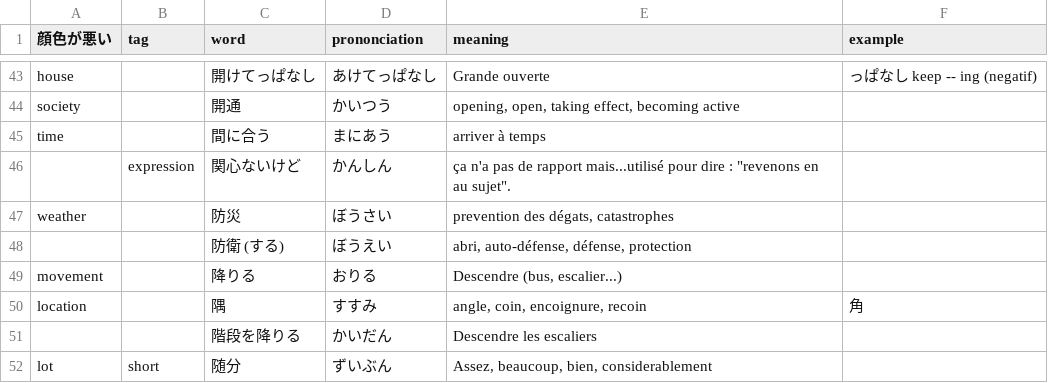
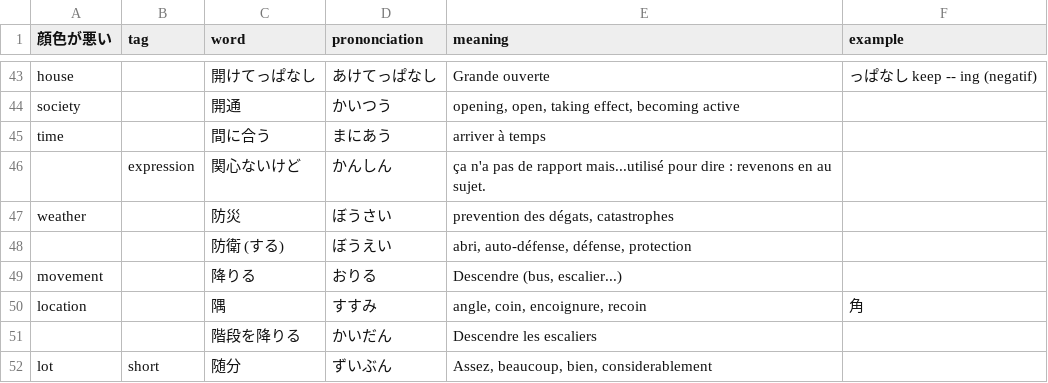
Before and after one commit to roma-p/kioku, a CSV file: data/190427/patched_2/testJap16.csv, drawn as a sheet; only a part is shown, gaps mark what is left out.

```diff
--- a/data/190427/patched_2/testJap16.csv
+++ b/data/190427/patched_2/testJap16.csv
@@ -45,3 +45,3 @@ society		開通	かいつう	opening, open, taking effect, becoming active
 time		間に合う	まにあう	arriver à temps	
-	expression	関心ないけど	かんしん	"ça n'a pas de rapport mais...utilisé pour dire : ""revenons en au sujet""."	
+	expression	関心ないけど	かんしん	"ça n'a pas de rapport mais...utilisé pour dire : revenons en au sujet."	
 weather		防災	ぼうさい	prevention des dégats, catastrophes	
```
Also changed, not shown: 2 other files.
